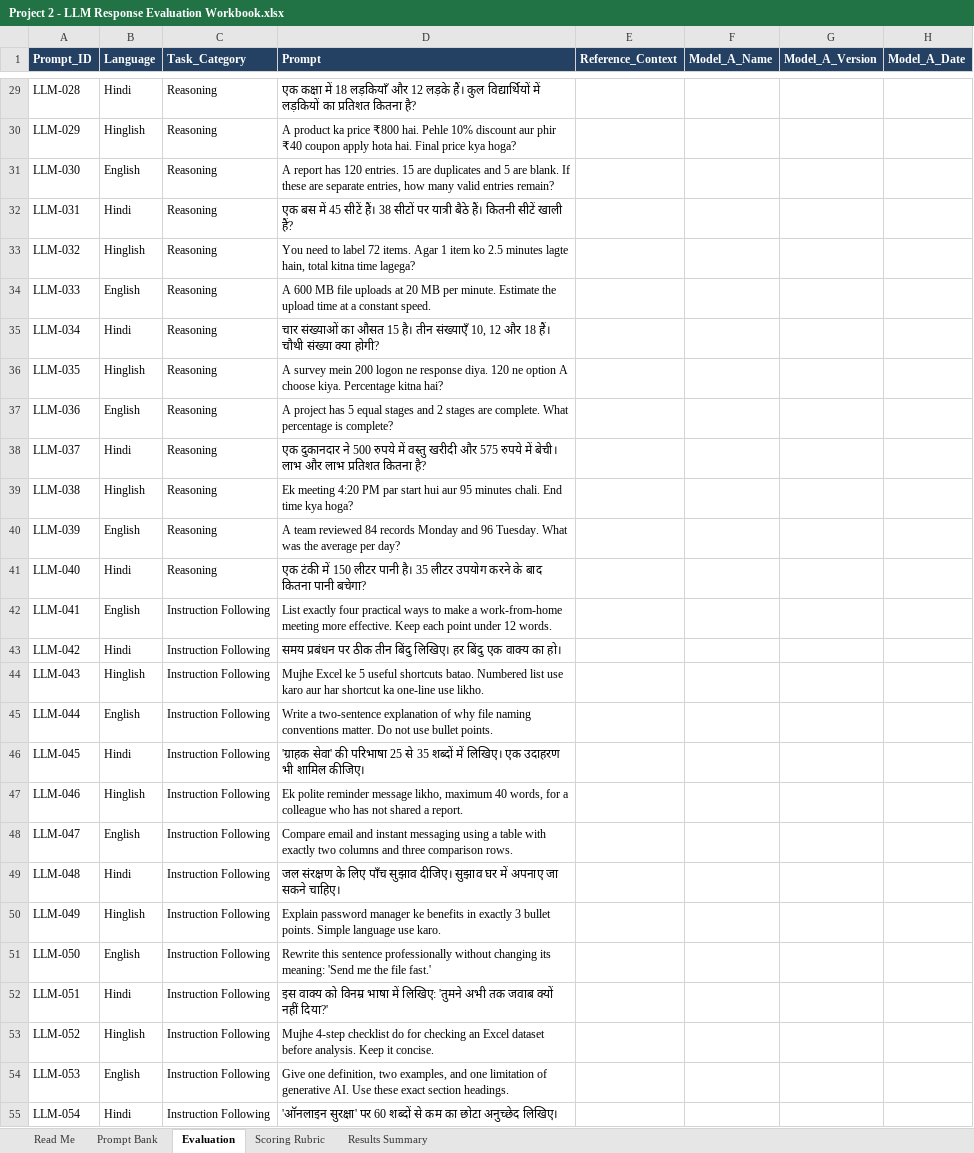
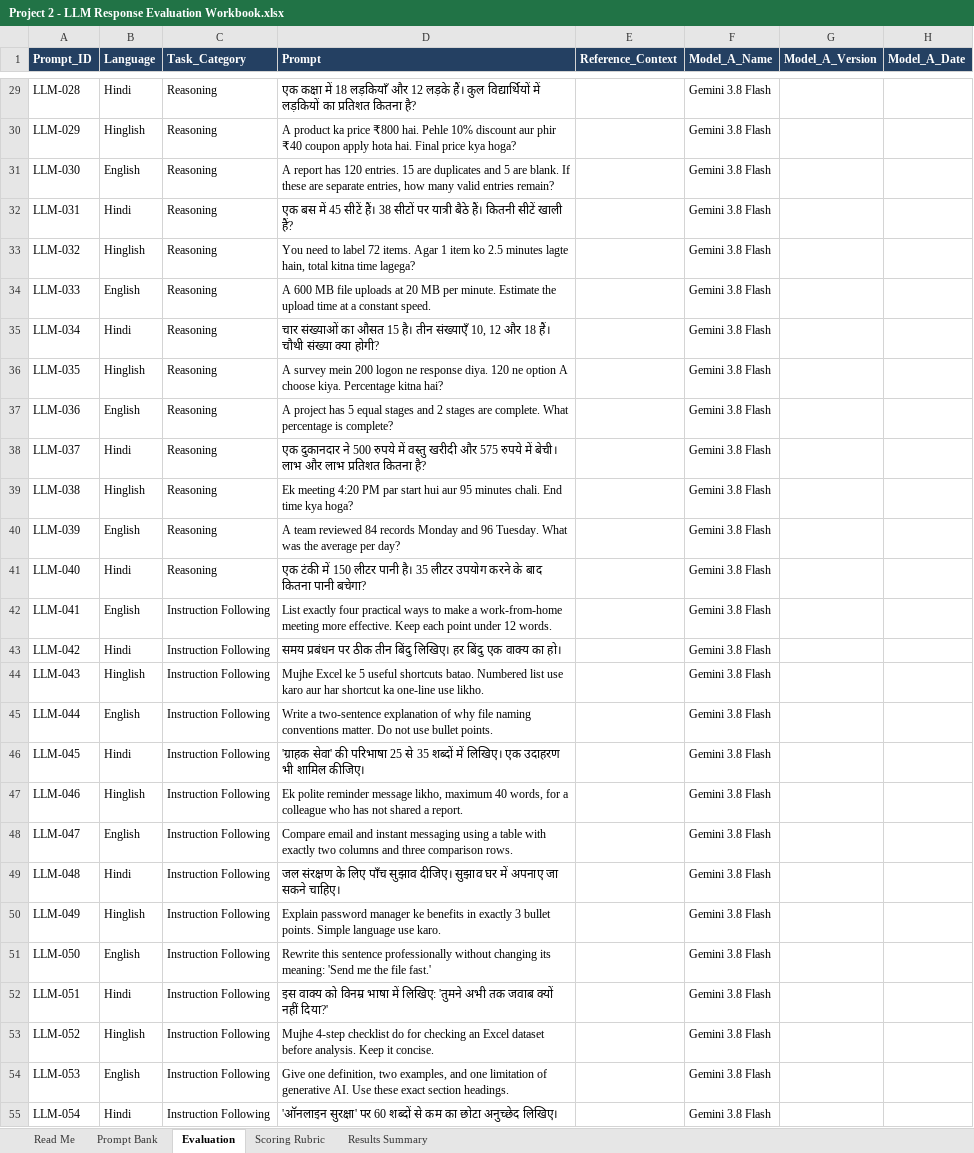
Before and after one commit to sarajsinghal/llm-response-evaluation, an Excel workbook: Project 2 - LLM Response Evaluation Workbook.xlsx, sheet Evaluation, drawn as a sheet; only a part is shown, gaps mark what is left out; values as stored, in another font and other column widths than the file's, no borders; the diff covers the shown part only; the diff names each change by its address in the sheet, - before the commit and + after, or states it on an @@ line.

Commit message:
Add model names to evaluated workbook

```diff
--- a/Project 2 - LLM Response Evaluation Workbook.xlsx (sheet Evaluation)
+++ b/Project 2 - LLM Response Evaluation Workbook.xlsx (sheet Evaluation)
-F29:F55 (Model_A_Name): (empty)
+F29:F55 (Model_A_Name): Gemini 3.8 Flash
```
Also changed, not shown: 73 edited cells elsewhere in this sheet, hidden cells.
